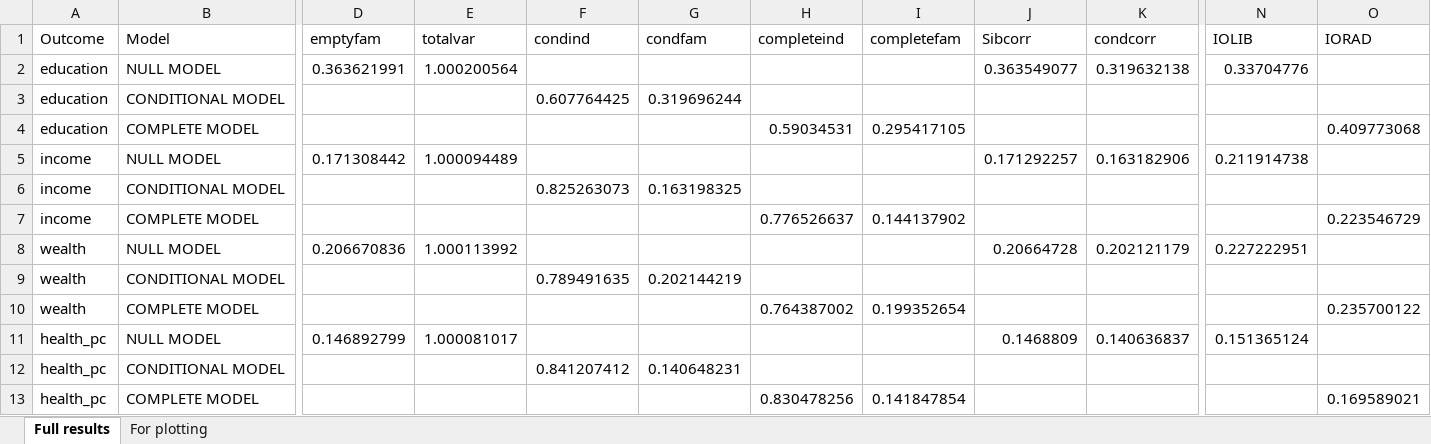
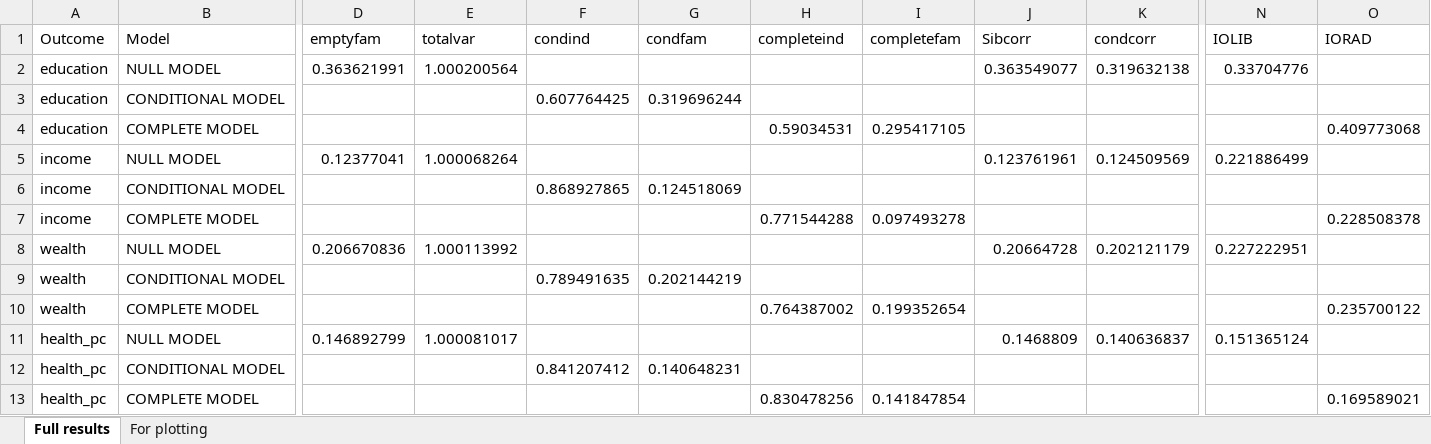
Before and after one commit to aliciagarciasierra/EQUALOPP_WLS, an Excel workbook: results/full_results_PGI.xlsx, sheet Full results, drawn as a sheet; only a part is shown, gaps mark what is left out; values as stored, in another font and other column widths than the file's, no borders; removed rows and columns are numbered as before the commit, all else as after; rows hold the shown columns only; the diff names each change by its address in the sheet, - before the commit and + after, or states it on an @@ line.

```diff
--- a/results/full_results_PGI.xlsx (sheet Full results)
+++ b/results/full_results_PGI.xlsx (sheet Full results)
-row 5: income | NULL MODEL | 0.171308442 | 1.000094489 |  |  |  |  | 0.171292257 | 0.163182906 | 0.211914738
+row 5: income | NULL MODEL | 0.12377041 | 1.000068264 |  |  |  |  | 0.123761961 | 0.124509569 | 0.221886499
-F6 (condind): 0.825263073
+F6 (condind): 0.868927865
-G6 (condfam): 0.163198325
+G6 (condfam): 0.124518069
-H7 (completeind): 0.776526637
+H7 (completeind): 0.771544288
-I7 (completefam): 0.144137902
+I7 (completefam): 0.097493278
-O7 (IORAD): 0.223546729
+O7 (IORAD): 0.228508378
```
Also changed, not shown: sheet For plotting, results/full_results_observed.xlsx, 47 other files.
